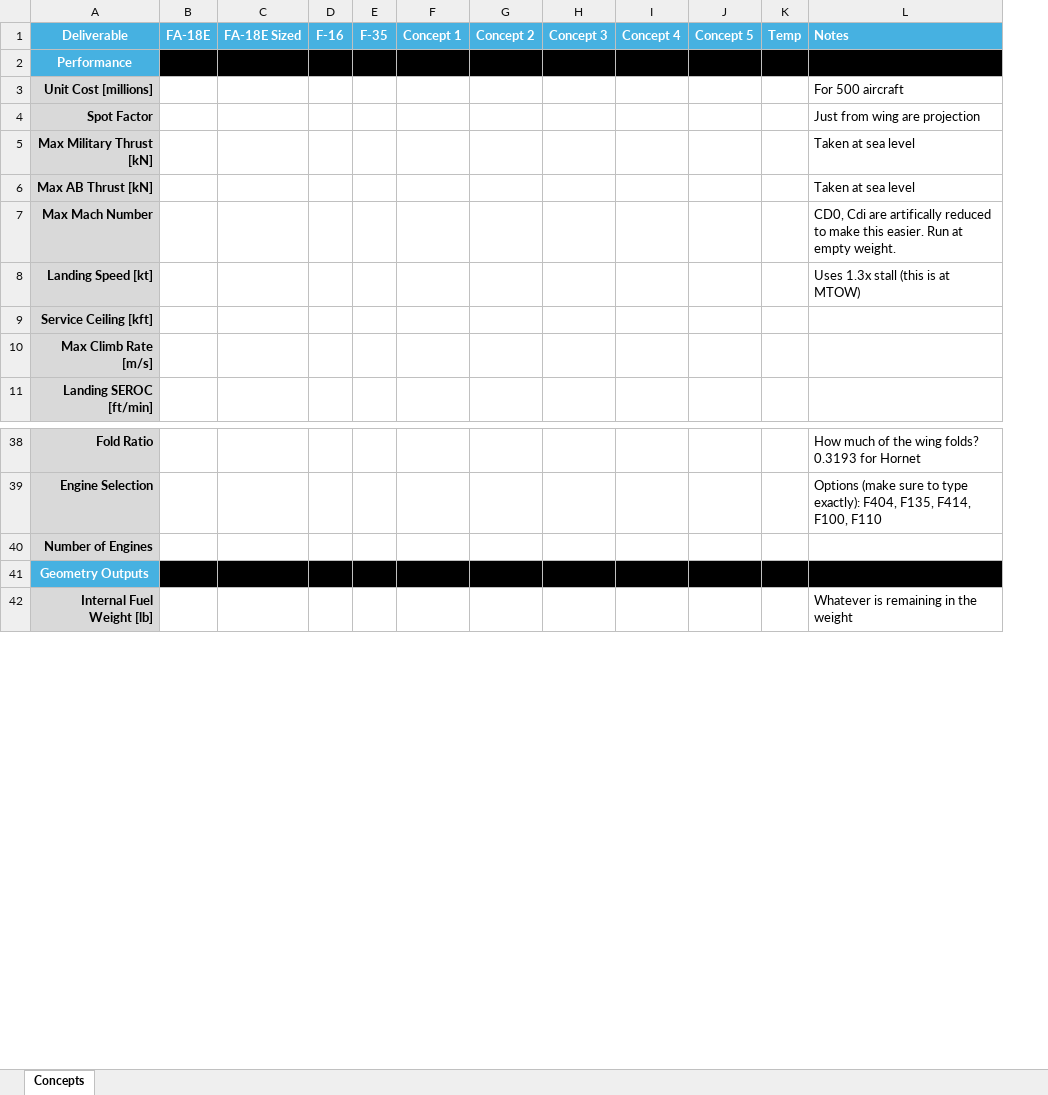
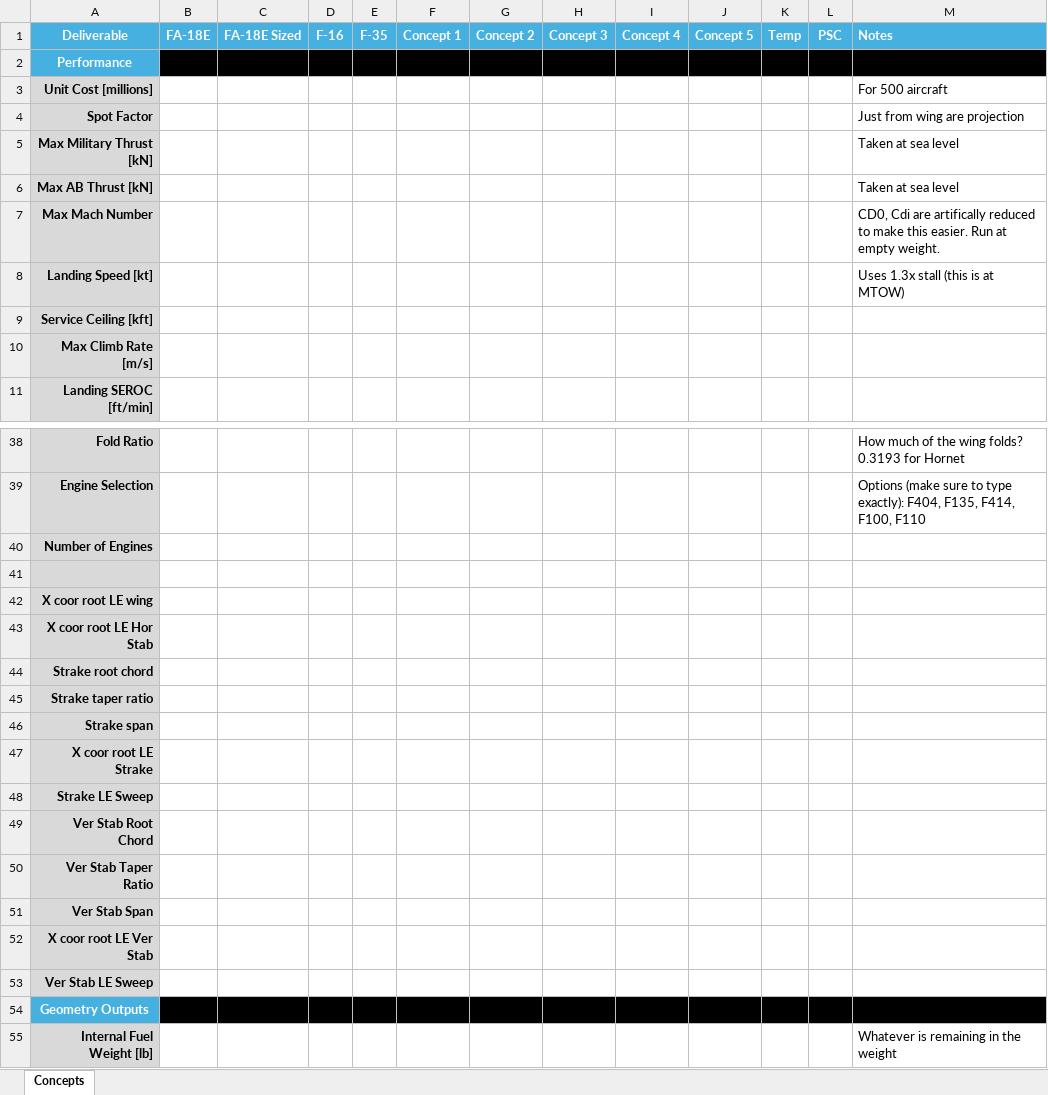
Before and after one commit to jfiler0/team10aiaa, an Excel workbook: Sizing/concepts_tabulations_template.xlsx, sheet Concepts, drawn as a sheet; only a part is shown, gaps mark what is left out; values as stored, in another font and other column widths than the file's, no borders; the diff covers the shown part only; the diff names each change by its address in the sheet, - before the commit and + after, or states it on an @@ line.

Commit message:
connected backend variables between concept_control and planeObj. Added CG estimate (With a bug) working to debug.

```diff
--- a/Sizing/concepts_tabulations_template.xlsx (sheet Concepts)
+++ b/Sizing/concepts_tabulations_template.xlsx (sheet Concepts)
+column L, row 1: PSC
+row 41: (empty)
+row 42: X coor root LE wing
+row 43: X coor root LE Hor Stab
+row 44: Strake root chord
+row 45: Strake taper ratio
+row 46: Strake span
+row 47: X coor root LE Strake
+row 48: Strake LE Sweep
+row 49: Ver Stab Root Chord
+row 50: Ver Stab Taper Ratio
+row 51: Ver Stab Span
+row 52: X coor root LE Ver Stab
+row 53: Ver Stab LE Sweep
```
Also changed, not shown: 10 added rows elsewhere in this sheet, 2 other files.
